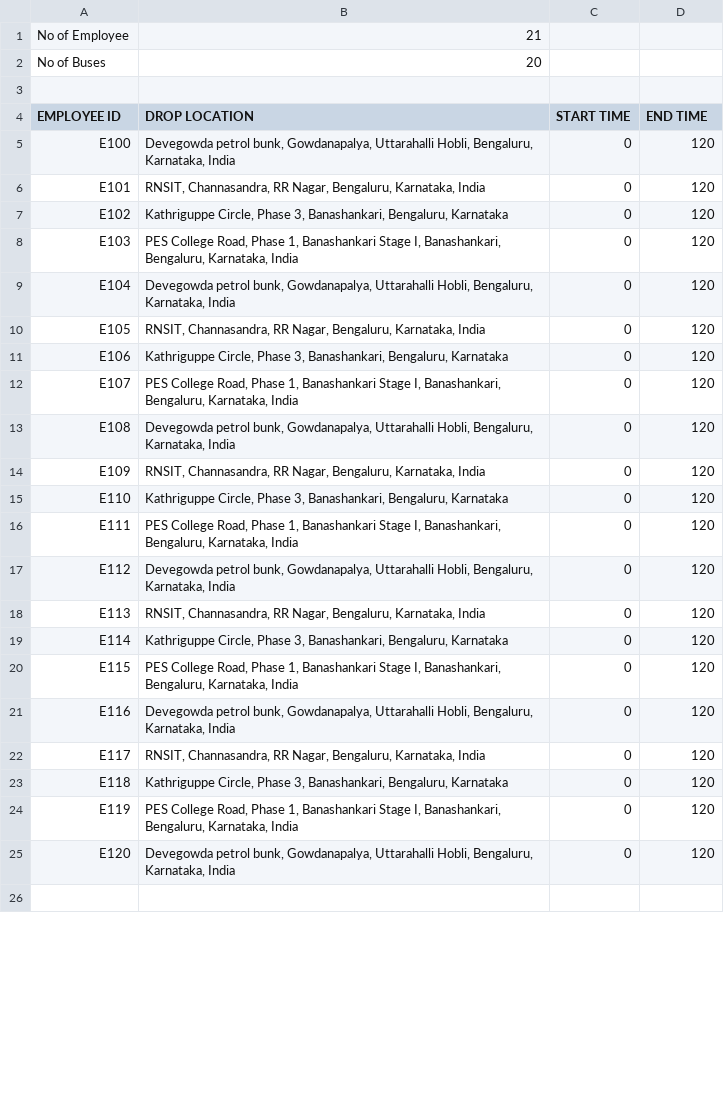
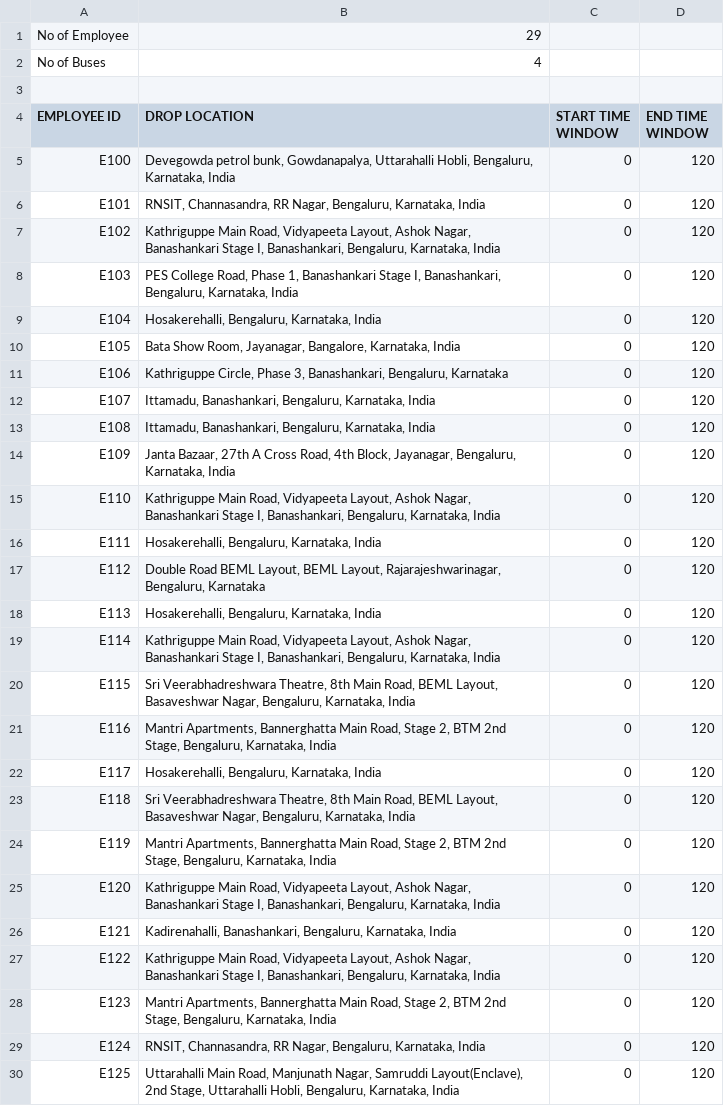
Before and after one commit to AnuragBarfa/BOSCH-routeOptimization, a CSV file: How-To-Execute-CRUD-Using-Django-Ajax-and-JSONa/location.csv, drawn as a sheet; only a part is shown; the shorter side is filled out with more unchanged rows; the diff covers the shown part only.

```diff
--- a/How-To-Execute-CRUD-Using-Django-Ajax-and-JSONa/location.csv
+++ b/How-To-Execute-CRUD-Using-Django-Ajax-and-JSONa/location.csv
@@ -1,25 +1,30 @@
-No of Employee,21,,
-No of Buses,20,,
+No of Employee,29,,
+No of Buses,4,,
 ,,,
-EMPLOYEE ID,DROP LOCATION,START TIME,END TIME
+EMPLOYEE ID,DROP LOCATION,START TIME WINDOW,END TIME WINDOW
 E100,"Devegowda petrol bunk, Gowdanapalya, Uttarahalli Hobli, Bengaluru, Karnataka, India",0,120
 E101,"RNSIT, Channasandra, RR Nagar, Bengaluru, Karnataka, India",0,120
-E102,"Kathriguppe Circle, Phase 3, Banashankari, Bengaluru, Karnataka",0,120
+E102,"Kathriguppe Main Road, Vidyapeeta Layout, Ashok Nagar, Banashankari Stage I, Banashankari, Bengaluru, Karnataka, India",0,120
 E103,"PES College Road, Phase 1, Banashankari Stage I, Banashankari, Bengaluru, Karnataka, India",0,120
-E104,"Devegowda petrol bunk, Gowdanapalya, Uttarahalli Hobli, Bengaluru, Karnataka, India",0,120
-E105,"RNSIT, Channasandra, RR Nagar, Bengaluru, Karnataka, India",0,120
+E104,"Hosakerehalli, Bengaluru, Karnataka, India",0,120
+E105,"Bata Show Room, Jayanagar, Bangalore, Karnataka, India",0,120
 E106,"Kathriguppe Circle, Phase 3, Banashankari, Bengaluru, Karnataka",0,120
-E107,"PES College Road, Phase 1, Banashankari Stage I, Banashankari, Bengaluru, Karnataka, India",0,120
-E108,"Devegowda petrol bunk, Gowdanapalya, Uttarahalli Hobli, Bengaluru, Karnataka, India",0,120
-E109,"RNSIT, Channasandra, RR Nagar, Bengaluru, Karnataka, India",0,120
-E110,"Kathriguppe Circle, Phase 3, Banashankari, Bengaluru, Karnataka",0,120
-E111,"PES College Road, Phase 1, Banashankari Stage I, Banashankari, Bengaluru, Karnataka, India",0,120
-E112,"Devegowda petrol bunk, Gowdanapalya, Uttarahalli Hobli, Bengaluru, Karnataka, India",0,120
-E113,"RNSIT, Channasandra, RR Nagar, Bengaluru, Karnataka, India",0,120
-E114,"Kathriguppe Circle, Phase 3, Banashankari, Bengaluru, Karnataka",0,120
-E115,"PES College Road, Phase 1, Banashankari Stage I, Banashankari, Bengaluru, Karnataka, India",0,120
-E116,"Devegowda petrol bunk, Gowdanapalya, Uttarahalli Hobli, Bengaluru, Karnataka, India",0,120
-E117,"RNSIT, Channasandra, RR Nagar, Bengaluru, Karnataka, India",0,120
-E118,"Kathriguppe Circle, Phase 3, Banashankari, Bengaluru, Karnataka",0,120
-E119,"PES College Road, Phase 1, Banashankari Stage I, Banashankari, Bengaluru, Karnataka, India",0,120
-E120,"Devegowda petrol bunk, Gowdanapalya, Uttarahalli Hobli, Bengaluru, Karnataka, India",0,120
+E107,"Ittamadu, Banashankari, Bengaluru, Karnataka, India",0,120
+E108,"Ittamadu, Banashankari, Bengaluru, Karnataka, India",0,120
+E109,"Janta Bazaar, 27th A Cross Road, 4th Block, Jayanagar, Bengaluru, Karnataka, India",0,120
+E110,"Kathriguppe Main Road, Vidyapeeta Layout, Ashok Nagar, Banashankari Stage I, Banashankari, Bengaluru, Karnataka, India",0,120
+E111,"Hosakerehalli, Bengaluru, Karnataka, India",0,120
+E112,"Double Road BEML Layout, BEML Layout, Rajarajeshwarinagar, Bengaluru, Karnataka",0,120
+E113,"Hosakerehalli, Bengaluru, Karnataka, India",0,120
+E114,"Kathriguppe Main Road, Vidyapeeta Layout, Ashok Nagar, Banashankari Stage I, Banashankari, Bengaluru, Karnataka, India",0,120
+E115,"Sri Veerabhadreshwara Theatre, 8th Main Road, BEML Layout, Basaveshwar Nagar, Bengaluru, Karnataka, India",0,120
+E116,"Mantri Apartments, Bannerghatta Main Road, Stage 2, BTM 2nd Stage, Bengaluru, Karnataka, India",0,120
+E117,"Hosakerehalli, Bengaluru, Karnataka, India",0,120
+E118,"Sri Veerabhadreshwara Theatre, 8th Main Road, BEML Layout, Basaveshwar Nagar, Bengaluru, Karnataka, India",0,120
+E119,"Mantri Apartments, Bannerghatta Main Road, Stage 2, BTM 2nd Stage, Bengaluru, Karnataka, India",0,120
+E120,"Kathriguppe Main Road, Vidyapeeta Layout, Ashok Nagar, Banashankari Stage I, Banashankari, Bengaluru, Karnataka, India",0,120
+E121,"Kadirenahalli, Banashankari, Bengaluru, Karnataka, India",0,120
+E122,"Kathriguppe Main Road, Vidyapeeta Layout, Ashok Nagar, Banashankari Stage I, Banashankari, Bengaluru, Karnataka, India",0,120
+E123,"Mantri Apartments, Bannerghatta Main Road, Stage 2, BTM 2nd Stage, Bengaluru, Karnataka, India",0,120
+E124,"RNSIT, Channasandra, RR Nagar, Bengaluru, Karnataka, India",0,120
+E125,"Uttarahalli Main Road, Manjunath Nagar, Samruddi Layout(Enclave), 2nd Stage, Uttarahalli Hobli, Bengaluru, Karnataka, India",0,120
```
Also changed, not shown: 3 added rows and 37 edited cells elsewhere in this file, How-To-Execute-CRUD-Using-Django-Ajax-and-JSONa/location2NO COUNT.csv, How-To-Execute-CRUD-Using-Django-Ajax-and-JSONa/locations2.csv, 5 other files.
